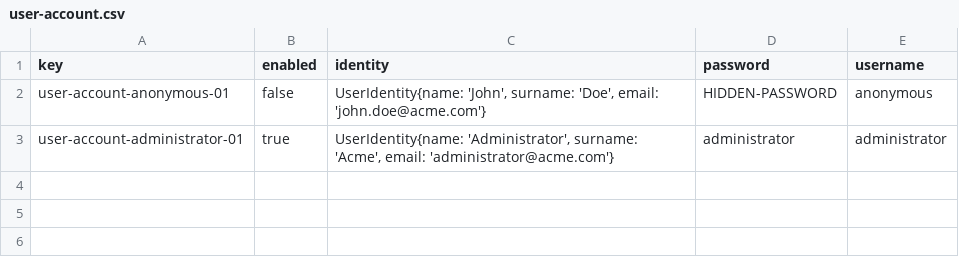
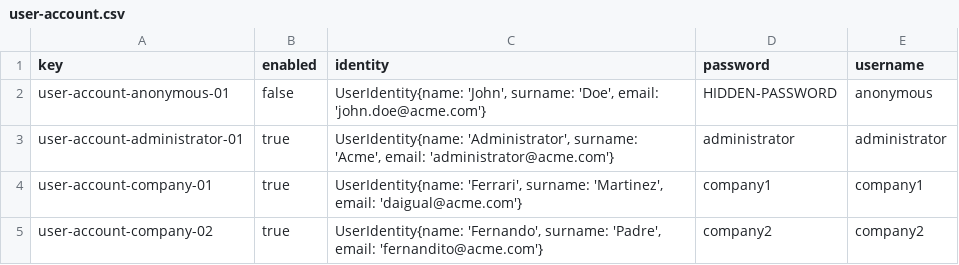
Before and after one commit to JuanluRM/acme-G11-DP2, a CSV file: Acme-L3-D01-23.1.0/src/main/webapp/WEB-INF/resources/initial-data/user-account.csv, drawn as a sheet.

```diff
--- a/Acme-L3-D01-23.1.0/src/main/webapp/WEB-INF/resources/initial-data/user-account.csv
+++ b/Acme-L3-D01-23.1.0/src/main/webapp/WEB-INF/resources/initial-data/user-account.csv
@@ -3 +3,3 @@ user-account-anonymous-01,false,"UserIdentity{name: 'John', surname: 'Doe', emai
 user-account-administrator-01,true,"UserIdentity{name: 'Administrator', surname: 'Acme', email: 'administrator@acme.com'}",administrator,administrator
+user-account-company-01,true,"UserIdentity{name: 'Ferrari', surname: 'Martinez', email: 'daigual@acme.com'}",company1,company1
+user-account-company-02,true,"UserIdentity{name: 'Fernando', surname: 'Padre', email: 'fernandito@acme.com'}",company2,company2
```
Also changed, not shown: 6 other files.
